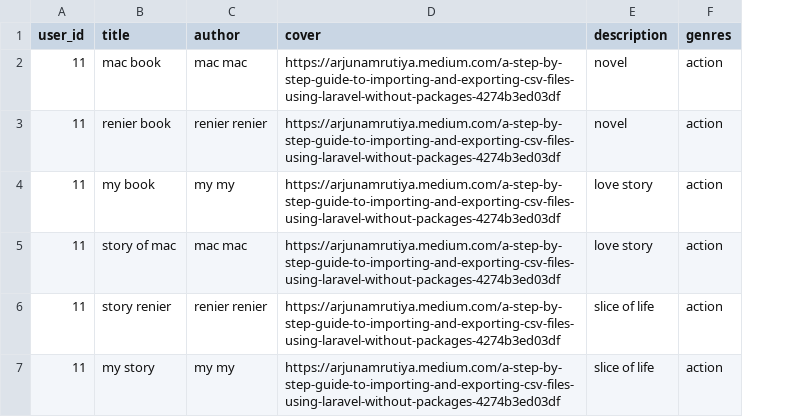
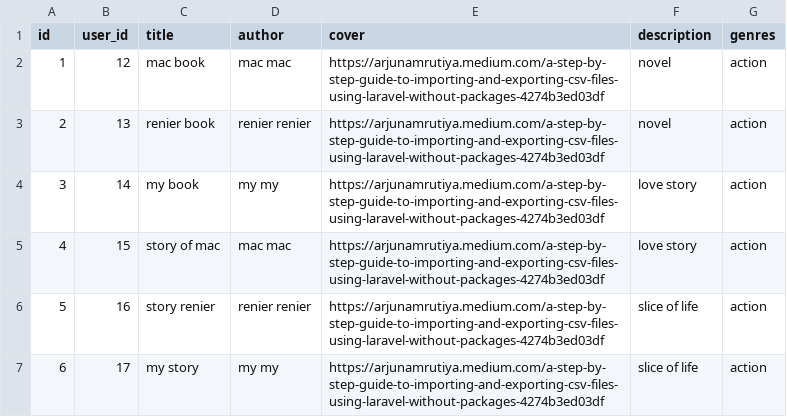
Before and after one commit to mjbalcueva/loBook, a CSV file: public/data/newBooks.csv, drawn as a sheet; addresses are those after the commit; the diff names each change by its address in the sheet, - before the commit and + after, or states it on an @@ line.

```diff
--- a/public/data/newBooks.csv
+++ b/public/data/newBooks.csv
+column A (id), rows 2-7: 1 | 2 | 3 | 4 | 5 | 6
-B2 (user_id): 11
+B2 (user_id): 12
-B3 (user_id): 11
+B3 (user_id): 13
-B4 (user_id): 11
+B4 (user_id): 14
-B5 (user_id): 11
+B5 (user_id): 15
-B6 (user_id): 11
+B6 (user_id): 16
-B7 (user_id): 11
+B7 (user_id): 17
```
Also changed, not shown: 2 other files.
